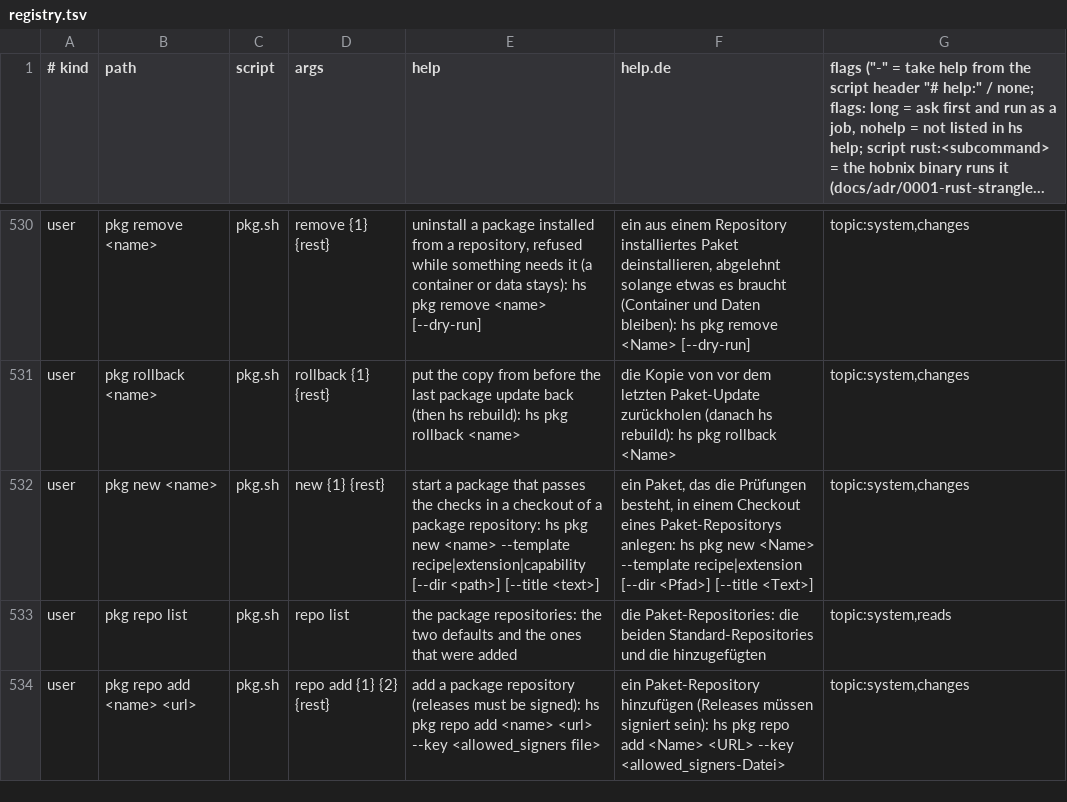
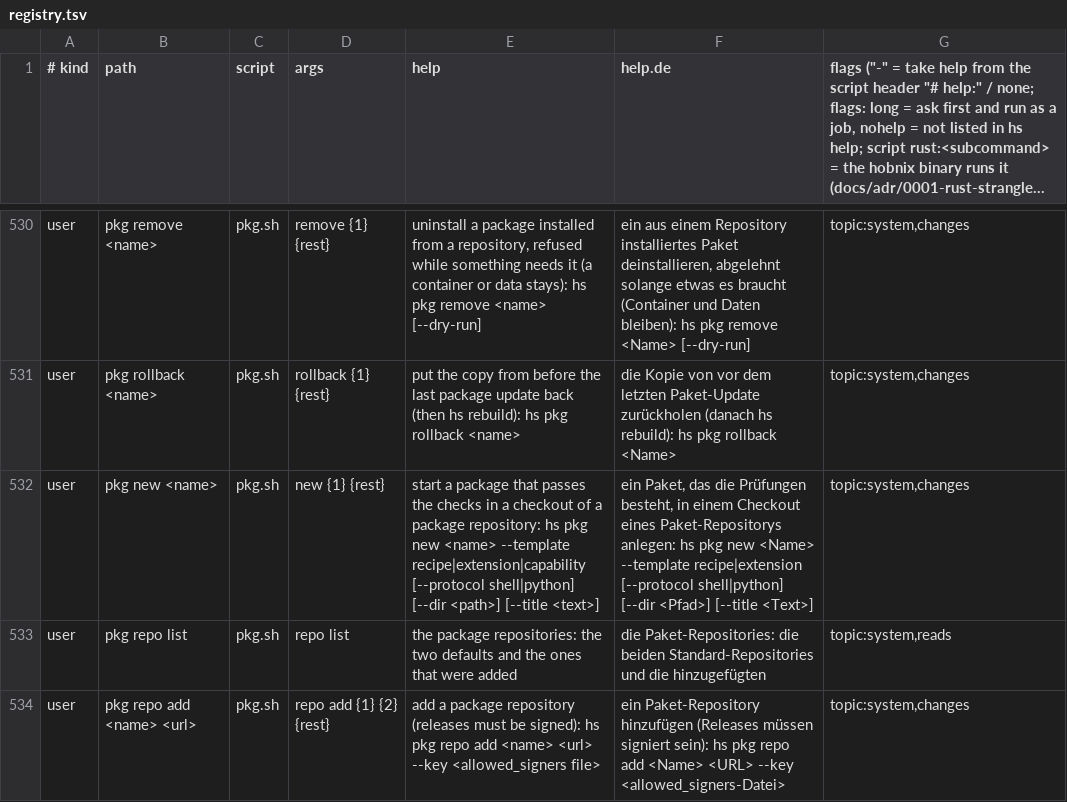
Before and after one commit to hobnix/core, a TSV file: scripts/lib/registry.tsv, drawn as a sheet; only a part is shown, gaps mark what is left out; long unchanged cells end in ….

Commit message:
Extension SDK: shell and Python helpers, Go example, pkg new --protocol, guide (#197 step 7)
scripts/lib/ext_sdk.sh and ext_sdk.py, sdk/examples (shell, Python, Go), hs pkg new --template extension --protocol shell|python, docs/extensions-sdk.md, tests/ext-sdk-examples.sh. Not tested on hardware yet.

Signed-off-by: Wolfgang Schuchter <wolfgang@schuchter.dev>

```diff
--- a/scripts/lib/registry.tsv
+++ b/scripts/lib/registry.tsv
@@ -531,3 +531,3 @@ user	pkg remove <name>	pkg.sh	remove {1} {rest}	uninstall a package installed fr
 user	pkg rollback <name>	pkg.sh	rollback {1} {rest}	put the copy from before the last package update back (then hs rebuild): hs pkg rollback <name>	die Kopie von vor dem letzten Paket-Update zurückholen (danach hs rebuild): hs pkg rollback <Name>	topic:system,changes
-user	pkg new <name>	pkg.sh	new {1} {rest}	start a package that passes the checks in a checkout of a package repository: hs pkg new <name> --template recipe|extension|capability [--dir <path>] [--title <text>]	ein Paket, das die Prüfungen besteht, in einem Checkout eines Paket-Repositorys anlegen: hs pkg new <Name> --template recipe|extension [--dir <Pfad>] [--title <Text>]	topic:system,changes
+user	pkg new <name>	pkg.sh	new {1} {rest}	start a package that passes the checks in a checkout of a package repository: hs pkg new <name> --template recipe|extension|capability [--protocol shell|python] [--dir <path>] [--title <text>]	ein Paket, das die Prüfungen besteht, in einem Checkout eines Paket-Repositorys anlegen: hs pkg new <Name> --template recipe|extension [--protocol shell|python] [--dir <Pfad>] [--title <Text>]	topic:system,changes
 user	pkg repo list	pkg.sh	repo list	the package repositories: the two defaults and the ones that were added	die Paket-Repositories: die beiden Standard-Repositories und die hinzugefügten	topic:system,reads
```
Also changed, not shown: docs/categories.tsv, 15 other files.
